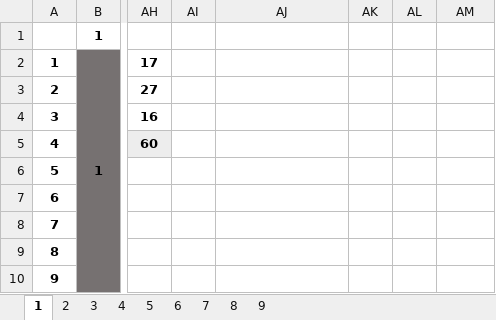
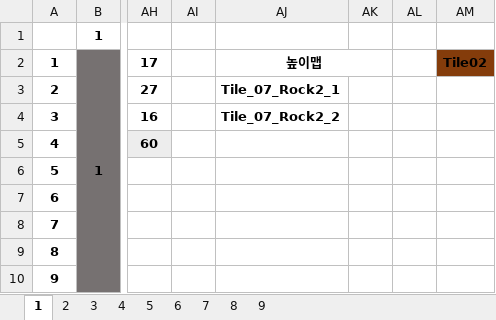
Before and after one commit to tireDep/Inha_DirectX9_TeamProject, an Excel workbook: DxTeamProject_MapTool/MapDataExcel.xlsx, sheet 1, drawn as a sheet; only a part is shown, gaps mark what is left out; values as stored, in another font and other column widths than the file's, no borders; the diff names each change by its address in the sheet, - before the commit and + after, or states it on an @@ line.

Commit message:
-ing 작업 정리
1. Collide SavePosition 처리
2. Door Rotation
3. Door 열렸을 때 이동
4. 1번 Puzzle 수정
5. 2번 Puzzle 찍기
6. Tile Collide Jump

```diff
--- a/DxTeamProject_MapTool/MapDataExcel.xlsx (sheet 1)
+++ b/DxTeamProject_MapTool/MapDataExcel.xlsx (sheet 1)
-AJ2: (empty)
+AJ2: 높이맵
+AJ2:AK2 merged
-AM2: (empty)
+AM2: Tile02
-AM2 fill: none
+AM2 fill: #843C0B
-AJ3: (empty)
+AJ3: Tile_07_Rock2_1
-AJ4: (empty)
+AJ4: Tile_07_Rock2_2
```
Also changed, not shown: 41 other files.
